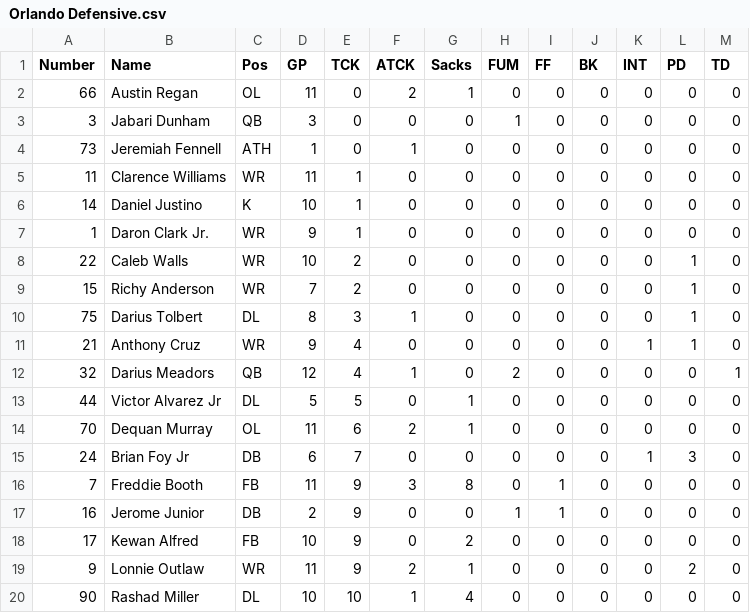
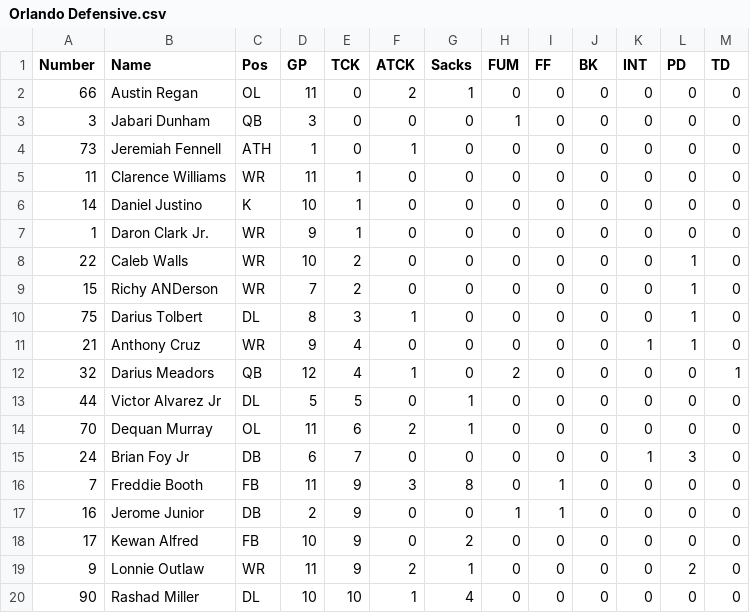
Before and after one commit to Jamar-Washington/NAL_2022_Statistics, a CSV file: Orlando/Orlando Defensive.csv, drawn as a sheet.

```diff
--- a/Orlando/Orlando Defensive.csv
+++ b/Orlando/Orlando Defensive.csv
@@ -8,3 +8,3 @@
 22,Caleb Walls,WR,10,2,0,0,0,0,0,0,1,0
-15,Richy Anderson,WR,7,2,0,0,0,0,0,0,1,0
+15,Richy ANDerson,WR,7,2,0,0,0,0,0,0,1,0
 75,Darius Tolbert,DL,8,3,1,0,0,0,0,0,1,0
```
Also changed, not shown: Albany/Albany Defensive.csv, Columbus/Columbus Defensive.csv, 15 other files.
